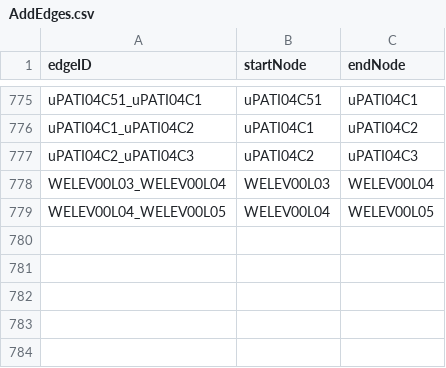
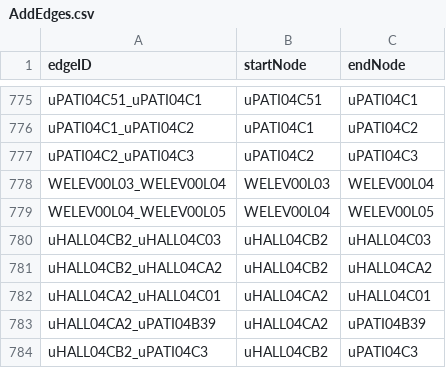
Before and after one commit to CS3733-D22-Team-U/CS3733-D22-Team-U-Final-Iteration, a CSV file: csvTables/AddEdges.csv, drawn as a sheet; only a part is shown, gaps mark what is left out; the diff names each change by its address in the sheet, - before the commit and + after, or states it on an @@ line.

```diff
--- a/csvTables/AddEdges.csv
+++ b/csvTables/AddEdges.csv
+row 780: uHALL04CB2_uHALL04C03 | uHALL04CB2 | uHALL04C03
+row 781: uHALL04CB2_uHALL04CA2 | uHALL04CB2 | uHALL04CA2
+row 782: uHALL04CA2_uHALL04C01 | uHALL04CA2 | uHALL04C01
+row 783: uHALL04CA2_uPATI04B39 | uHALL04CA2 | uPATI04B39
+row 784: uHALL04CB2_uPATI04C3 | uHALL04CB2 | uPATI04C3
```
Also changed, not shown: csvTables/TowerLocations.csv.
